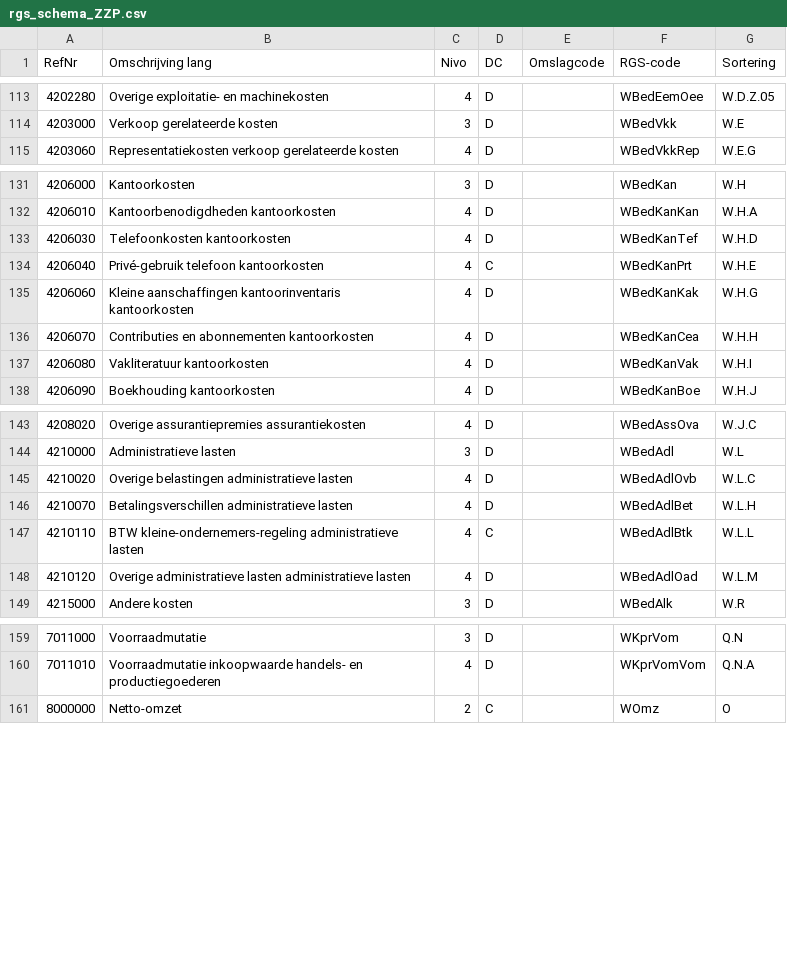
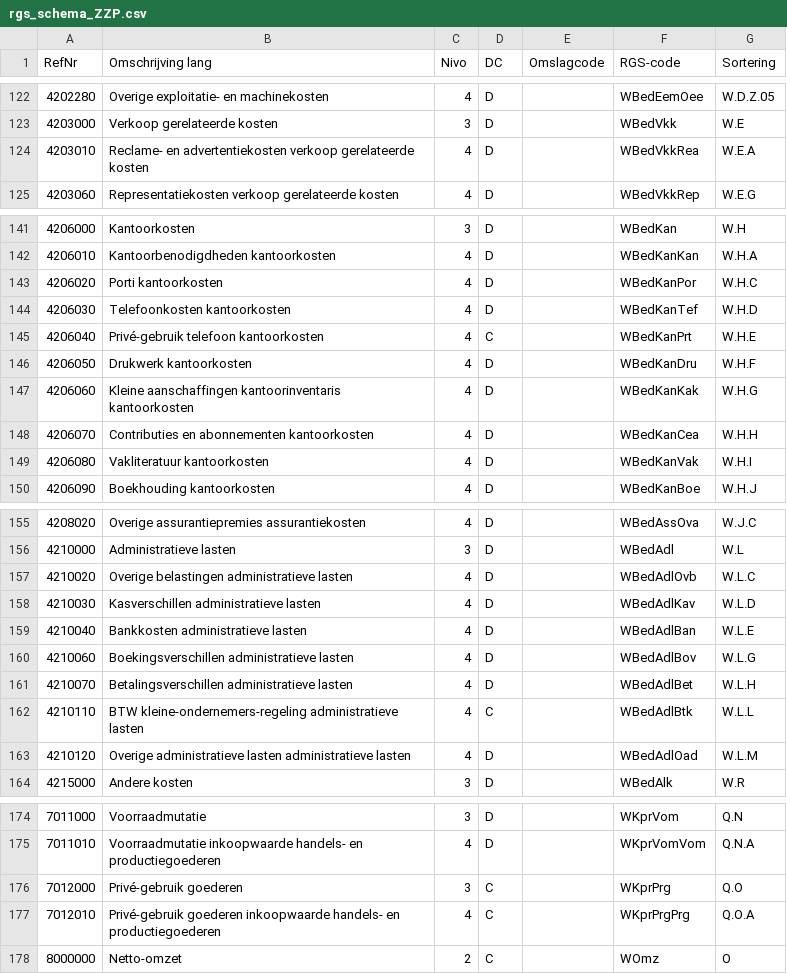
Before and after one commit to Vegter/RGS-API, a CSV file: src/data/rgs_schema_ZZP.csv, drawn as a sheet; only a part is shown, gaps mark what is left out; the diff covers the shown part only; the diff names each change by its address in the sheet, - before the commit and + after, or states it on an @@ line.

```diff
--- a/src/data/rgs_schema_ZZP.csv
+++ b/src/data/rgs_schema_ZZP.csv
+row 124: 4203010 | Reclame- en advertentiekosten verkoop gerelateerde kosten | 4 | D |  | WBedVkkRea | W.E.A
+row 143: 4206020 | Porti kantoorkosten | 4 | D |  | WBedKanPor | W.H.C
+row 146: 4206050 | Drukwerk kantoorkosten | 4 | D |  | WBedKanDru | W.H.F
+row 158: 4210030 | Kasverschillen administratieve lasten | 4 | D |  | WBedAdlKav | W.L.D
+row 159: 4210040 | Bankkosten administratieve lasten | 4 | D |  | WBedAdlBan | W.L.E
+row 160: 4210060 | Boekingsverschillen administratieve lasten | 4 | D |  | WBedAdlBov | W.L.G
+row 176: 7012000 | Privé-gebruik goederen | 3 | C |  | WKprPrg | Q.O
+row 177: 7012010 | Privé-gebruik goederen inkoopwaarde handels- en productiegoederen | 4 | C |  | WKprPrgPrg | Q.O.A
```
Also changed, not shown: 14 added rows elsewhere in this file.
